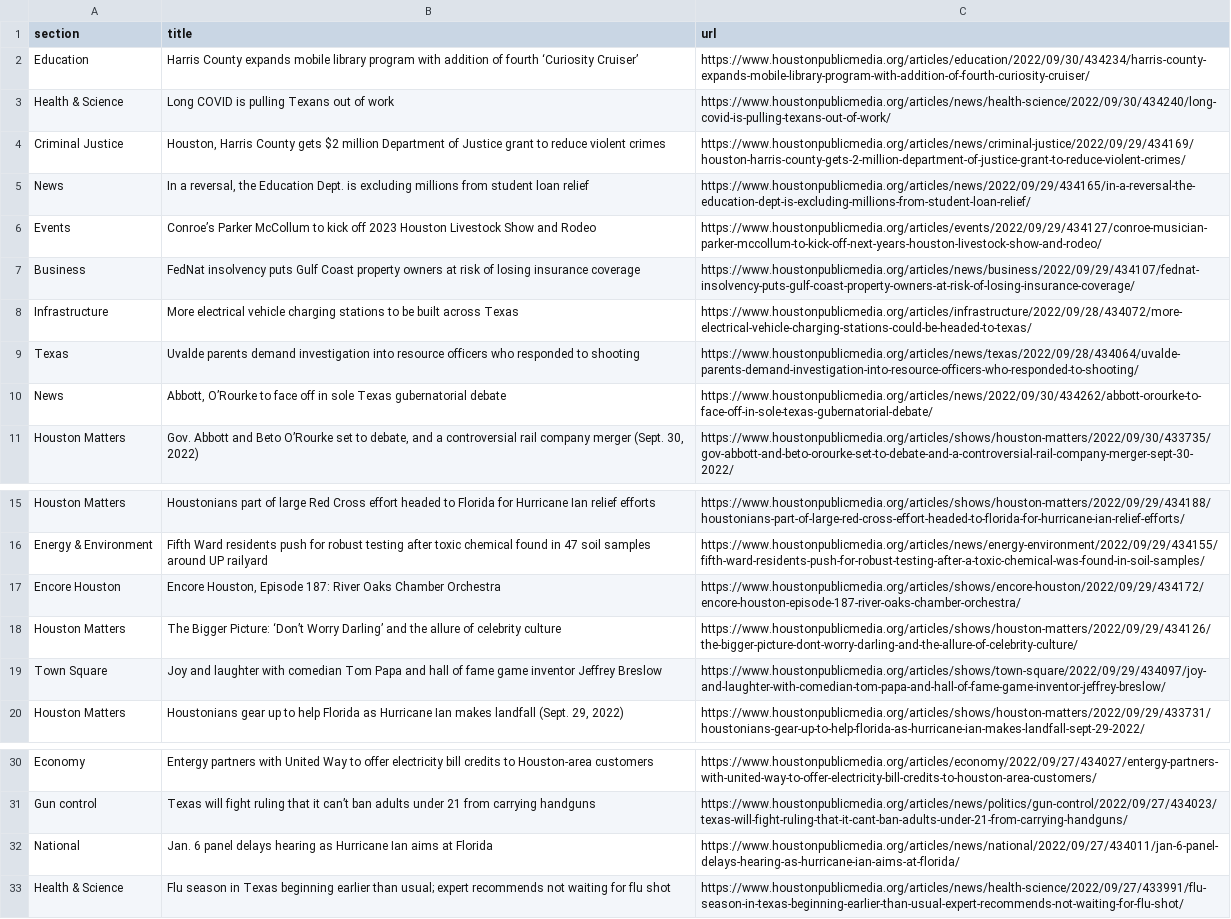
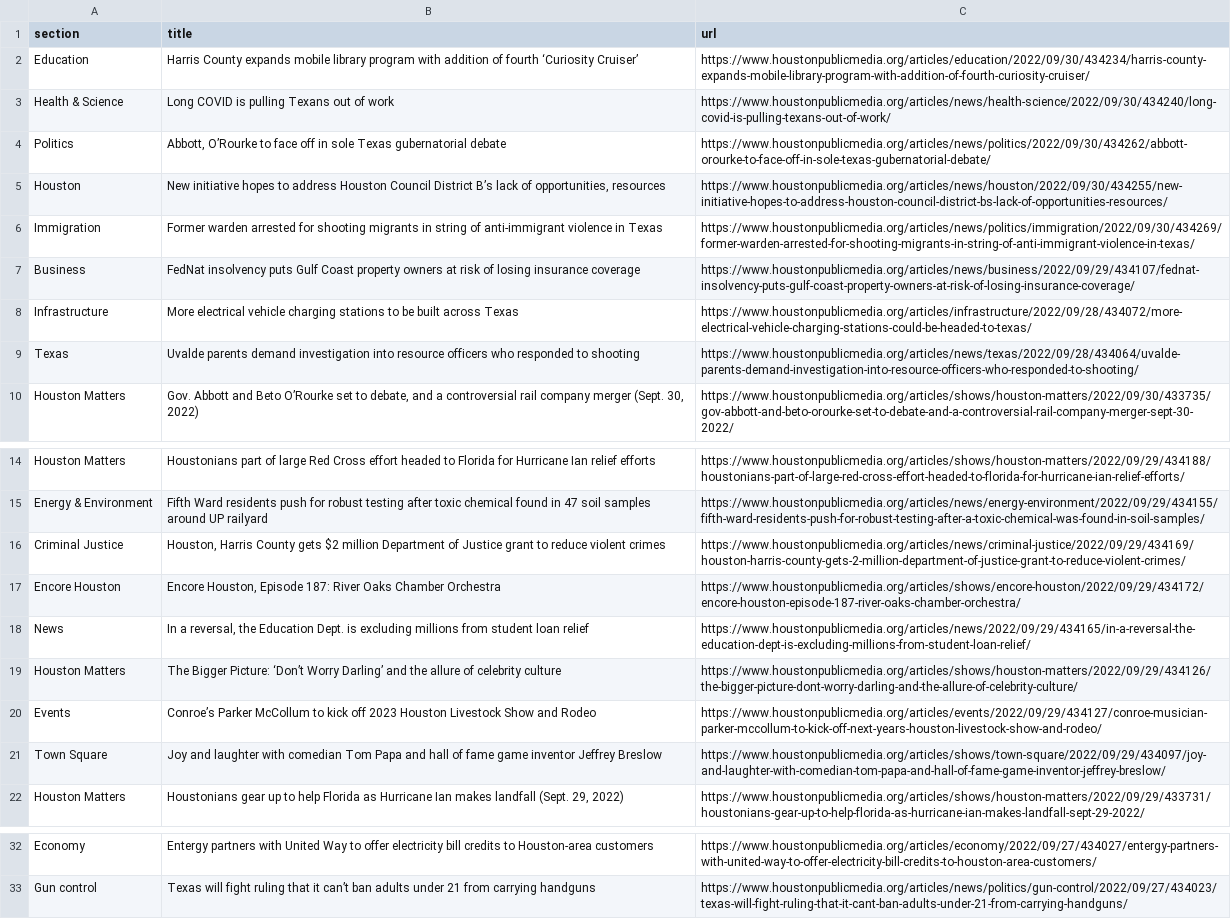
Before and after one commit to areenaarora/autoscrapper, a CSV file: npr.csv, drawn as a sheet; only a part is shown, gaps mark what is left out.

```diff
--- a/npr.csv
+++ b/npr.csv
@@ -3,5 +3,5 @@ Education,Harris County expands mobile library program with addition of fourth
 Health & Science,Long COVID is pulling Texans out of work,https://www.houstonpublicmedia.org/articles/news/health-science/2022/09/30/434240/long-covid-is-pulling-texans-out-of-work/
-Criminal Justice,"Houston, Harris County gets $2 million Department of Justice grant to reduce violent crimes",https://www.houstonpublicmedia.org/articles/news/criminal-justice/2022/09/29/434169/houston-harris-county-gets-2-million-department-of-justice-grant-to-reduce-violent-crimes/
-News,"In a reversal, the Education Dept. is excluding millions from student loan relief",https://www.houstonpublicmedia.org/articles/news/2022/09/29/434165/in-a-reversal-the-education-dept-is-excluding-millions-from-student-loan-relief/
-Events,Conroe’s Parker McCollum to kick off 2023 Houston Livestock Show and Rodeo,https://www.houstonpublicmedia.org/articles/events/2022/09/29/434127/conroe-musician-parker-mccollum-to-kick-off-next-years-houston-livestock-show-and-rodeo/
+Politics,"Abbott, O’Rourke to face off in sole Texas gubernatorial debate",https://www.houstonpublicmedia.org/articles/news/politics/2022/09/30/434262/abbott-orourke-to-face-off-in-sole-texas-gubernatorial-debate/
+Houston,"New initiative hopes to address Houston Council District B’s lack of opportunities, resources",https://www.houstonpublicmedia.org/articles/news/houston/2022/09/30/434255/new-initiative-hopes-to-address-houston-council-district-bs-lack-of-opportunities-resources/
+Immigration,Former warden arrested for shooting migrants in string of anti-immigrant violence in Texas,https://www.houstonpublicmedia.org/articles/news/politics/immigration/2022/09/30/434269/former-warden-arrested-for-shooting-migrants-in-string-of-anti-immigrant-violence-in-texas/
 Business,FedNat insolvency puts Gulf Coast property owners at risk of losing insurance coverage,https://www.houstonpublicmedia.org/articles/news/business/2022/09/29/434107/fednat-insolvency-puts-gulf-coast-property-owners-at-risk-of-losing-insurance-coverage/
@@ -9,3 +9,2 @@ Infrastructure,More electrical vehicle charging stations to be built across Texa
 Texas,Uvalde parents demand investigation into resource officers who responded to shooting,https://www.houstonpublicmedia.org/articles/news/texas/2022/09/28/434064/uvalde-parents-demand-investigation-into-resource-officers-who-responded-to-shooting/
-News,"Abbott, O’Rourke to face off in sole Texas gubernatorial debate",https://www.houstonpublicmedia.org/articles/news/2022/09/30/434262/abbott-orourke-to-face-off-in-sole-texas-gubernatorial-debate/
 Houston Matters,"Gov. Abbott and Beto O’Rourke set to debate, and a controversial rail company merger (Sept. 30, 2022)",https://www.houstonpublicmedia.org/articles/shows/houston-matters/2022/09/30/433735/gov-abbott-and-beto-orourke-set-to-debate-and-a-controversial-rail-company-merger-sept-30-2022/
@@ -16,4 +15,7 @@ Houston Matters,Houstonians part of large Red Cross effort headed to Florida for
 Energy & Environment,Fifth Ward residents push for robust testing after toxic chemical found in 47 soil samples around UP railyard,https://www.houstonpublicmedia.org/articles/news/energy-environment/2022/09/29/434155/fifth-ward-residents-push-for-robust-testing-after-a-toxic-chemical-was-found-in-soil-samples/
+Criminal Justice,"Houston, Harris County gets $2 million Department of Justice grant to reduce violent crimes",https://www.houstonpublicmedia.org/articles/news/criminal-justice/2022/09/29/434169/houston-harris-county-gets-2-million-department-of-justice-grant-to-reduce-violent-crimes/
 Encore Houston,"Encore Houston, Episode 187: River Oaks Chamber Orchestra",https://www.houstonpublicmedia.org/articles/shows/encore-houston/2022/09/29/434172/encore-houston-episode-187-river-oaks-chamber-orchestra/
+News,"In a reversal, the Education Dept. is excluding millions from student loan relief",https://www.houstonpublicmedia.org/articles/news/2022/09/29/434165/in-a-reversal-the-education-dept-is-excluding-millions-from-student-loan-relief/
 Houston Matters,The Bigger Picture: ‘Don’t Worry Darling’ and the allure of celebrity culture,https://www.houstonpublicmedia.org/articles/shows/houston-matters/2022/09/29/434126/the-bigger-picture-dont-worry-darling-and-the-allure-of-celebrity-culture/
+Events,Conroe’s Parker McCollum to kick off 2023 Houston Livestock Show and Rodeo,https://www.houstonpublicmedia.org/articles/events/2022/09/29/434127/conroe-musician-parker-mccollum-to-kick-off-next-years-houston-livestock-show-and-rodeo/
 Town Square,Joy and laughter with comedian Tom Papa and hall of fame game inventor Jeffrey Breslow,https://www.houstonpublicmedia.org/articles/shows/town-square/2022/09/29/434097/joy-and-laughter-with-comedian-tom-papa-and-hall-of-fame-game-inventor-jeffrey-breslow/
@@ -31,3 +33 @@ Economy,Entergy partners with United Way to offer electricity bill credits to Ho
 Gun control,Texas will fight ruling that it can’t ban adults under 21 from carrying handguns,https://www.houstonpublicmedia.org/articles/news/politics/gun-control/2022/09/27/434023/texas-will-fight-ruling-that-it-cant-ban-adults-under-21-from-carrying-handguns/
-National,Jan. 6 panel delays hearing as Hurricane Ian aims at Florida,https://www.houstonpublicmedia.org/articles/news/national/2022/09/27/434011/jan-6-panel-delays-hearing-as-hurricane-ian-aims-at-florida/
-Health & Science,Flu season in Texas beginning earlier than usual; expert recommends not waiting for flu shot,https://www.houstonpublicmedia.org/articles/news/health-science/2022/09/27/433991/flu-season-in-texas-beginning-earlier-than-usual-expert-recommends-not-waiting-for-flu-shot/
```
